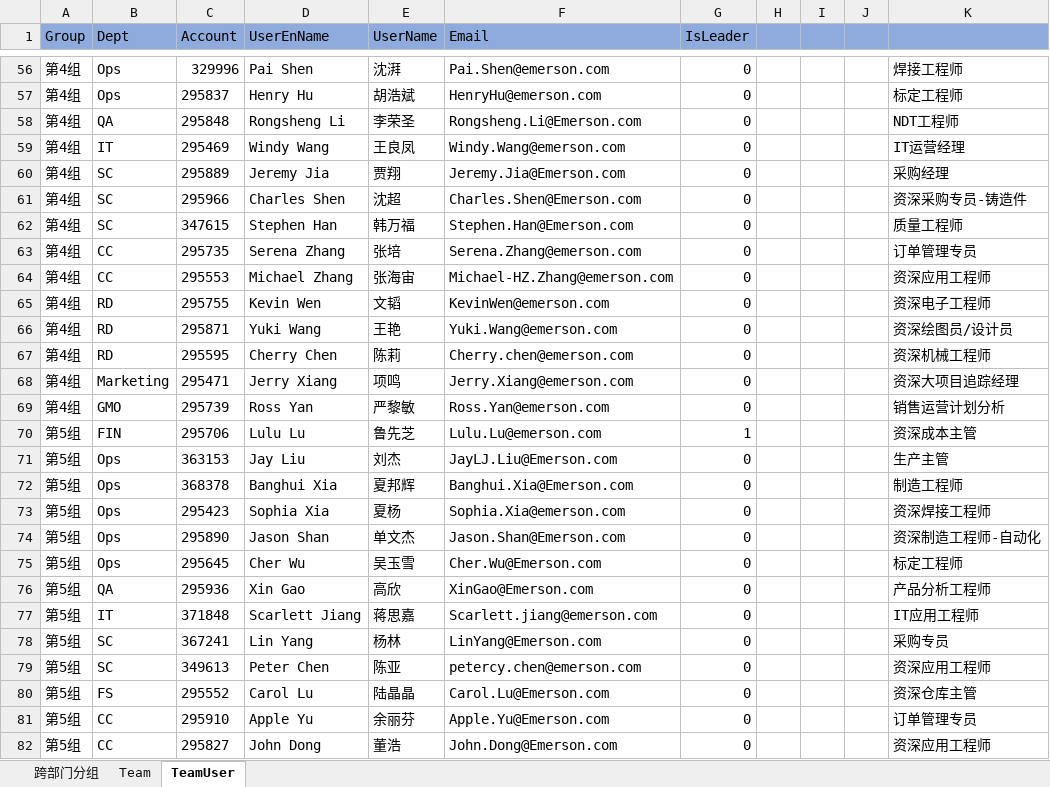
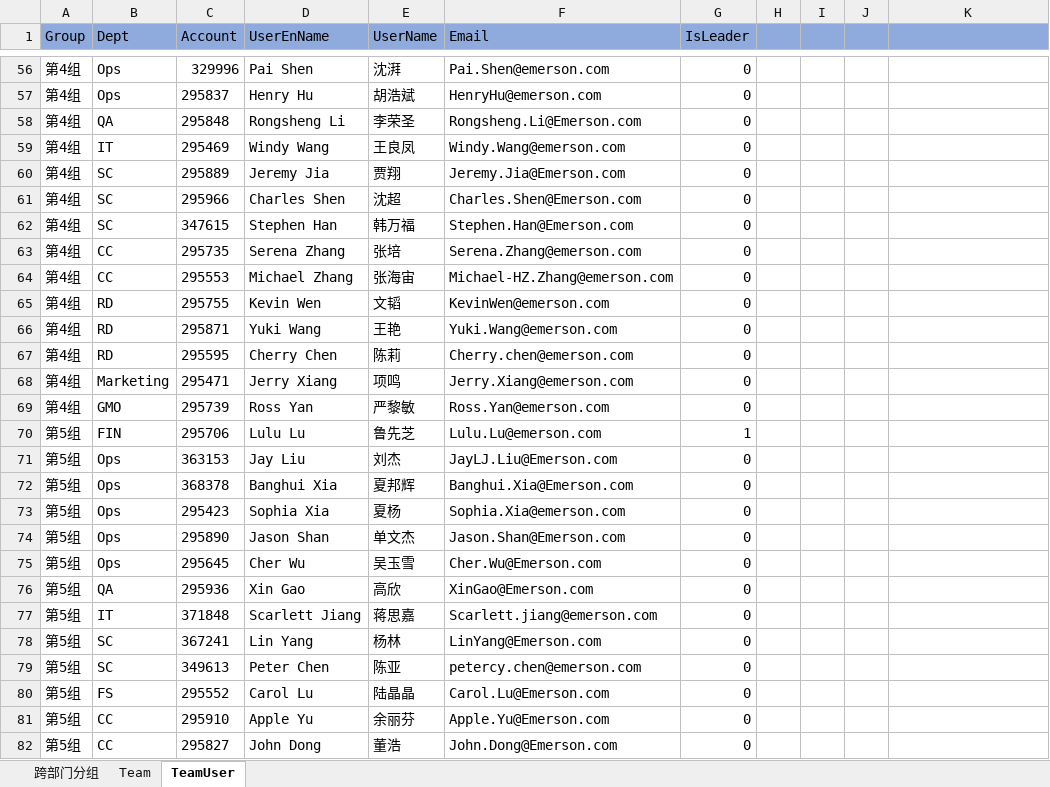
Before and after one commit to WillJun/EMR, an Excel workbook: Grouping.xlsx, sheet TeamUser, drawn as a sheet; only a part is shown, gaps mark what is left out; values as stored, in another font and other column widths than the file's, no borders; the diff covers the shown part only; the diff names each change by its address in the sheet, - before the commit and + after, or states it on an @@ line.

Commit message:
Init Team/User Api

```diff
--- a/Grouping.xlsx (sheet TeamUser)
+++ b/Grouping.xlsx (sheet TeamUser)
-K56: 焊接工程师
+K56: (empty)
-K57: 标定工程师
+K57: (empty)
-K58: NDT工程师
+K58: (empty)
-K59: IT运营经理
+K59: (empty)
-K60: 采购经理
+K60: (empty)
-K61: 资深采购专员-铸造件
+K61: (empty)
-K62: 质量工程师
+K62: (empty)
-K63: 订单管理专员
+K63: (empty)
-K64: 资深应用工程师
+K64: (empty)
-K65: 资深电子工程师
+K65: (empty)
-K66: 资深绘图员/设计员
+K66: (empty)
-K67: 资深机械工程师
+K67: (empty)
-K68: 资深大项目追踪经理
+K68: (empty)
-K69: 销售运营计划分析
+K69: (empty)
-K70: 资深成本主管
+K70: (empty)
-K71: 生产主管
+K71: (empty)
-K72: 制造工程师
+K72: (empty)
-K73: 资深焊接工程师
+K73: (empty)
-K74: 资深制造工程师-自动化
+K74: (empty)
-K75: 标定工程师
+K75: (empty)
-K76: 产品分析工程师
+K76: (empty)
-K77: IT应用工程师
+K77: (empty)
-K78: 采购专员
+K78: (empty)
-K79: 资深应用工程师
+K79: (empty)
-K80: 资深仓库主管
+K80: (empty)
-K81: 订单管理专员
+K81: (empty)
-K82: 资深应用工程师
+K82: (empty)
```
Also changed, not shown: 176 edited cells elsewhere in this sheet, 31 other files.
